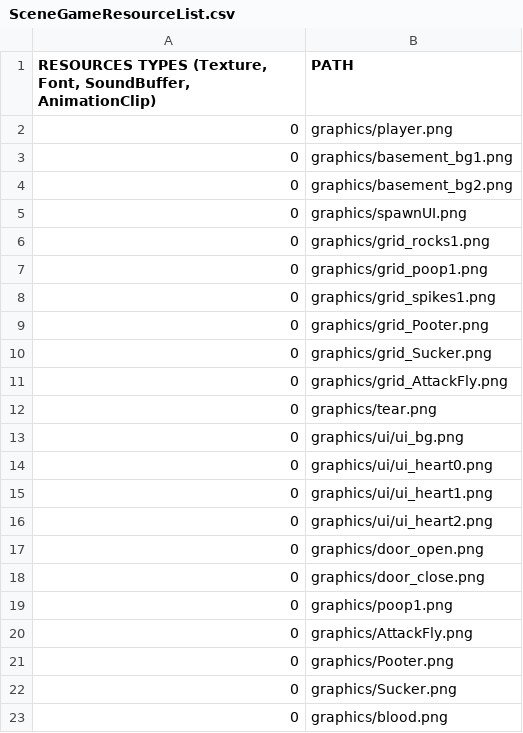
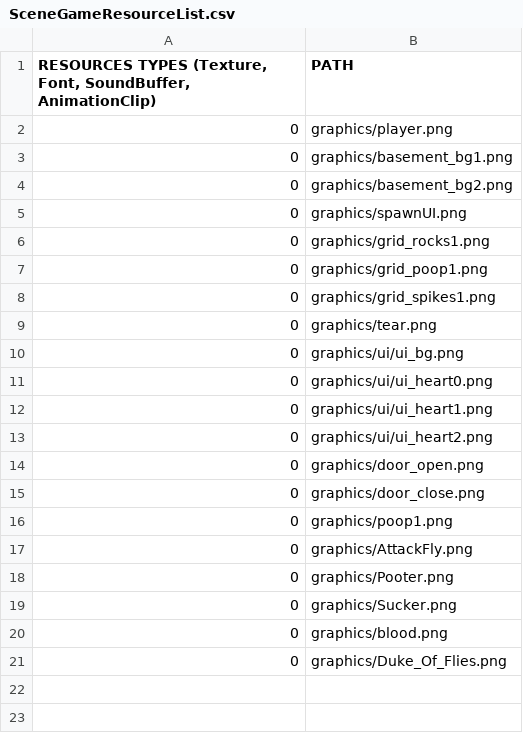
Before and after one commit to KINjoohyun/My-Isaac, a CSV file: My_Isaac-bin/scripts/SceneGameResourceList.csv, drawn as a sheet.

```diff
--- a/My_Isaac-bin/scripts/SceneGameResourceList.csv
+++ b/My_Isaac-bin/scripts/SceneGameResourceList.csv
@@ -8,5 +8,2 @@
 0,graphics/grid_spikes1.png
-0,graphics/grid_Pooter.png
-0,graphics/grid_Sucker.png
-0,graphics/grid_AttackFly.png
 0,graphics/tear.png
@@ -23 +20,2 @@
 0,graphics/blood.png
+0,graphics/Duke_Of_Flies.png
```
Also changed, not shown: My_Isaac-bin/scripts/DefaultResourceList.csv, 14 other files.
